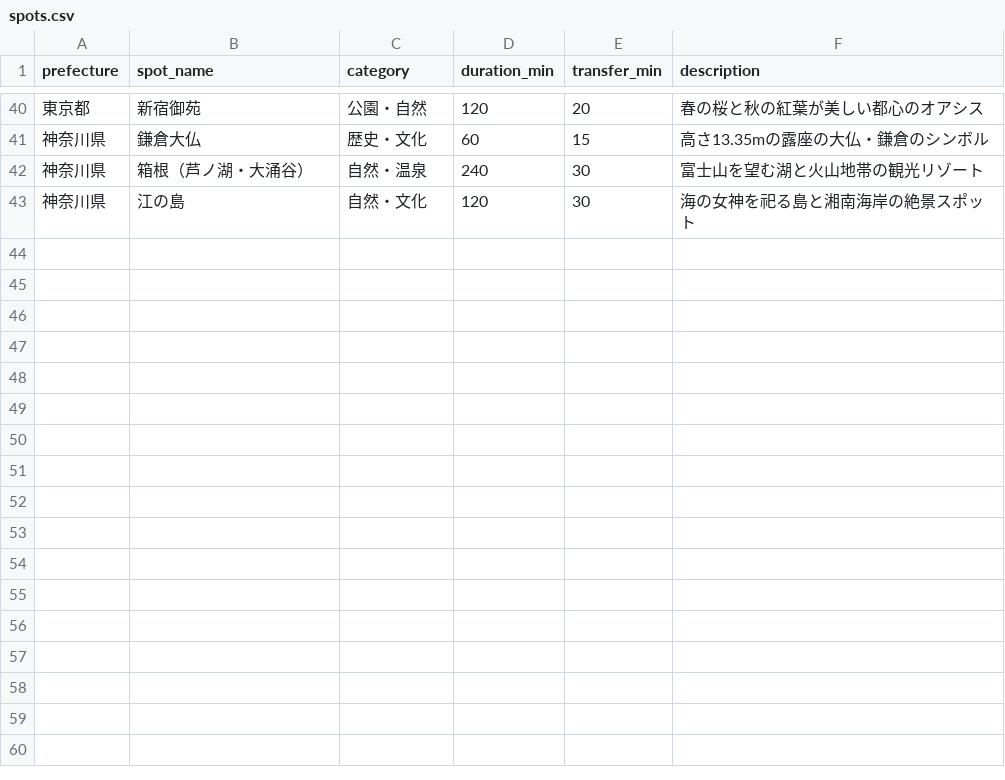
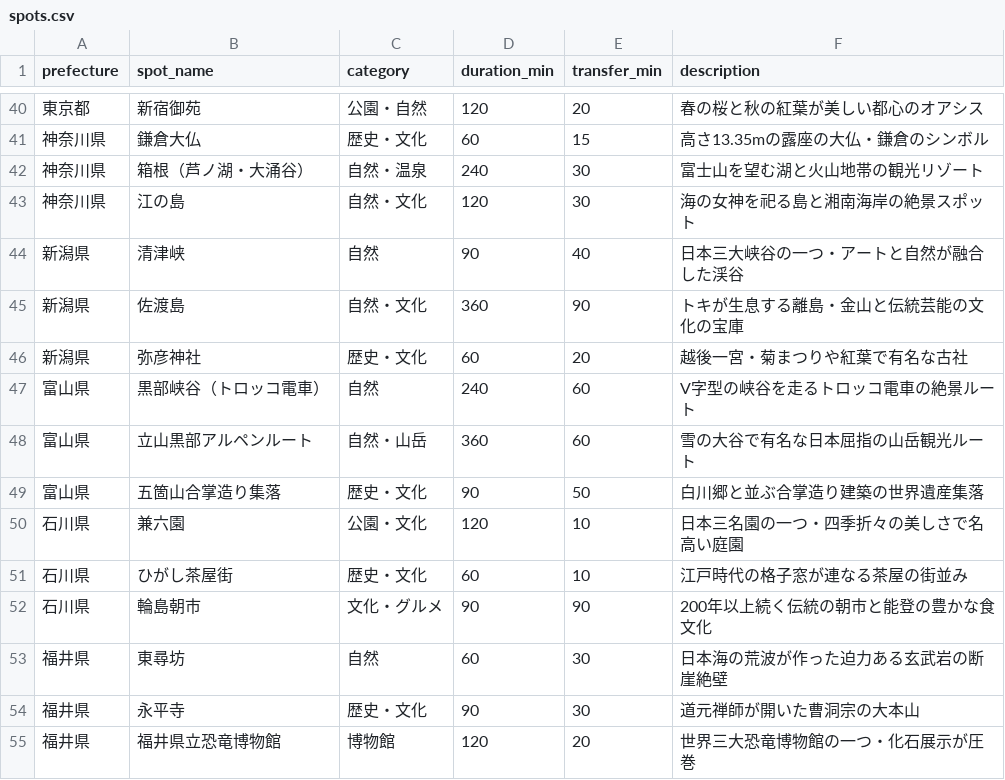
Before and after one commit to scyaan7color-00aeef/travel-roulette, a CSV file: spots.csv, drawn as a sheet; only a part is shown, gaps mark what is left out; the diff names each change by its address in the sheet, - before the commit and + after, or states it on an @@ line.

```diff
--- a/spots.csv
+++ b/spots.csv
+row 44: 新潟県 | 清津峡 | 自然 | 90 | 40 | 日本三大峡谷の一つ・アートと自然が融合した渓谷
+row 45: 新潟県 | 佐渡島 | 自然・文化 | 360 | 90 | トキが生息する離島・金山と伝統芸能の文化の宝庫
+row 46: 新潟県 | 弥彦神社 | 歴史・文化 | 60 | 20 | 越後一宮・菊まつりや紅葉で有名な古社
+row 47: 富山県 | 黒部峡谷（トロッコ電車） | 自然 | 240 | 60 | V字型の峡谷を走るトロッコ電車の絶景ルート
+row 48: 富山県 | 立山黒部アルペンルート | 自然・山岳 | 360 | 60 | 雪の大谷で有名な日本屈指の山岳観光ルート
+row 49: 富山県 | 五箇山合掌造り集落 | 歴史・文化 | 90 | 50 | 白川郷と並ぶ合掌造り建築の世界遺産集落
+row 50: 石川県 | 兼六園 | 公園・文化 | 120 | 10 | 日本三名園の一つ・四季折々の美しさで名高い庭園
+row 51: 石川県 | ひがし茶屋街 | 歴史・文化 | 60 | 10 | 江戸時代の格子窓が連なる茶屋の街並み
+row 52: 石川県 | 輪島朝市 | 文化・グルメ | 90 | 90 | 200年以上続く伝統の朝市と能登の豊かな食文化
+row 53: 福井県 | 東尋坊 | 自然 | 60 | 30 | 日本海の荒波が作った迫力ある玄武岩の断崖絶壁
+row 54: 福井県 | 永平寺 | 歴史・文化 | 90 | 30 | 道元禅師が開いた曹洞宗の大本山
+row 55: 福井県 | 福井県立恐竜博物館 | 博物館 | 120 | 20 | 世界三大恐竜博物館の一つ・化石展示が圧巻
```
